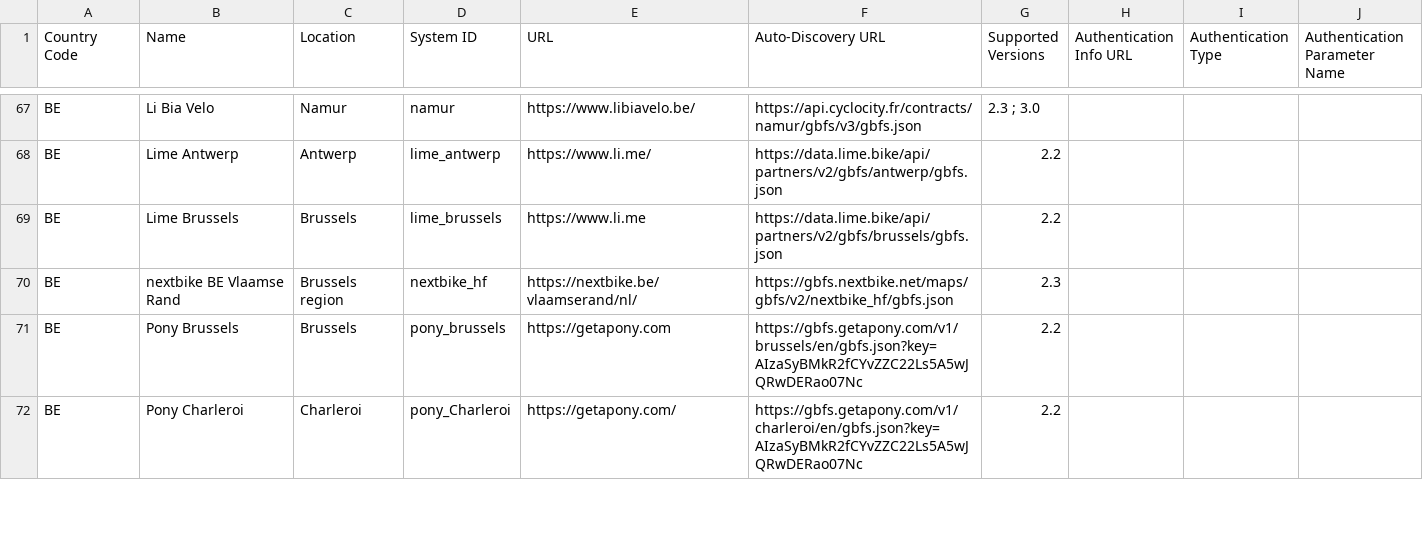
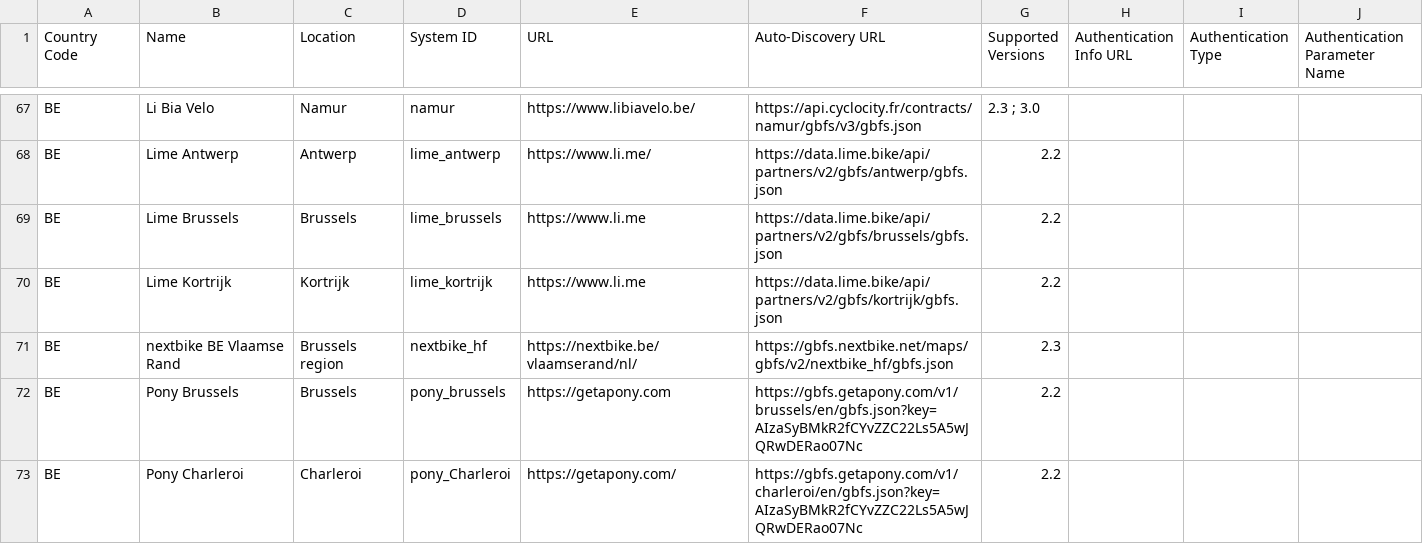
Before and after one commit to MobilityData/gbfs, a CSV file: systems.csv, drawn as a sheet; only a part is shown, gaps mark what is left out; the diff names each change by its address in the sheet, - before the commit and + after, or states it on an @@ line.

Commit message:
Add 1 feed from Lime in BE

```diff
--- a/systems.csv
+++ b/systems.csv
+row 70: BE | Lime Kortrijk | Kortrijk | lime_kortrijk | https://www.li.me | https://data.lime.bike/api/partners/v2/gbfs/kortrijk/gbfs.json | 2.2
```
